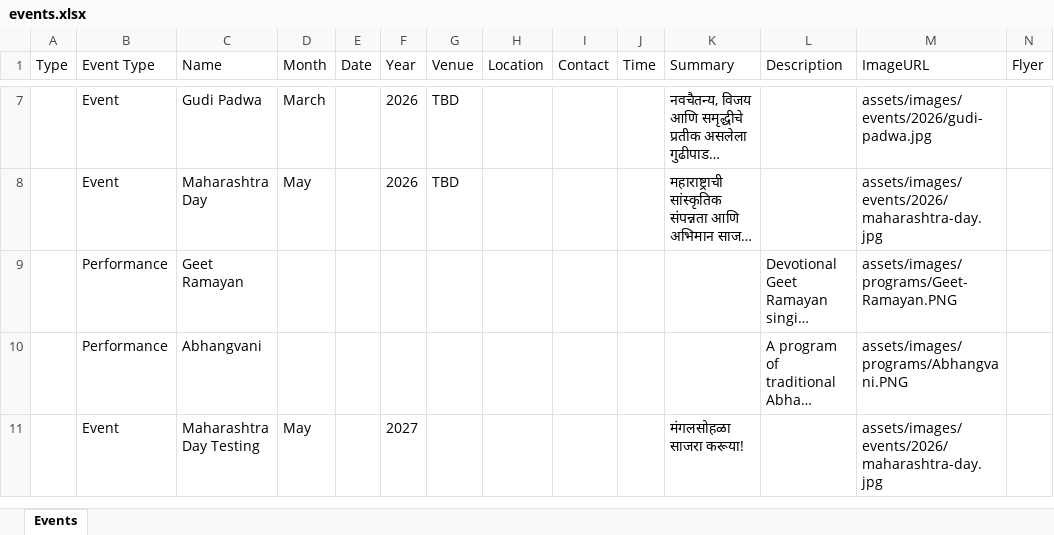
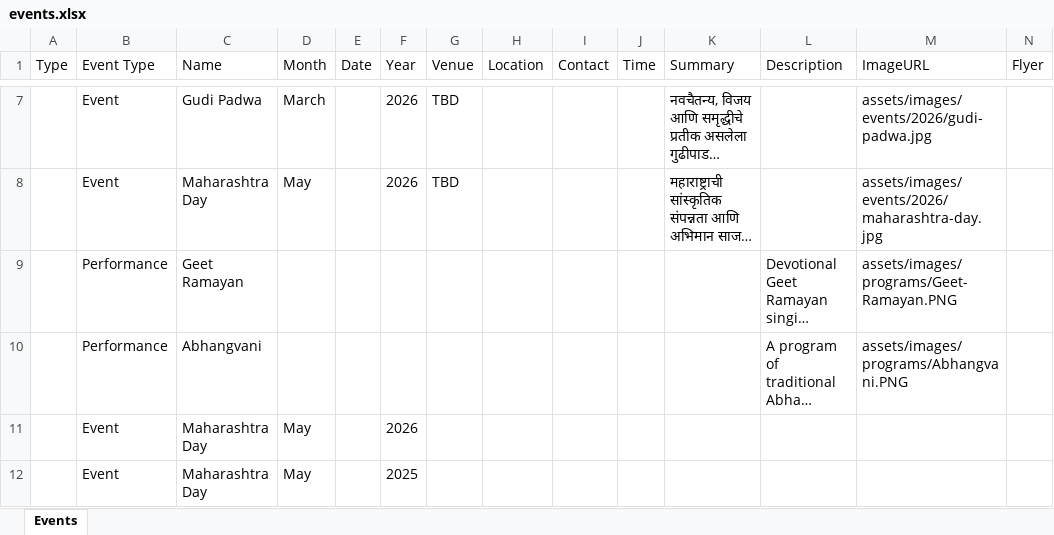
Before and after one commit to sankalpmarathimandal-debug/SankalpMarathiMandalWebsite, an Excel workbook: data/events.xlsx, sheet Events, drawn as a sheet; only a part is shown, gaps mark what is left out; long unchanged cells end in …; values as stored, in another font and other column widths than the file's, no borders; removed rows and columns are numbered as before the commit, all else as after; rows hold the shown columns only; the diff names each change by its address in the sheet, - before the commit and + after, or states it on an @@ line.

Commit message:
Admin: edit data/events.xlsx via table editor

```diff
--- a/data/events.xlsx (sheet Events)
+++ b/data/events.xlsx (sheet Events)
-row 11:  | Event | Maharashtra Day Testing | May |  | 2027 |  |  |  |  | मंगलसोहळा साजरा करूया! |  | assets/images/events/2026/maharashtra-day.jpg
+row 11:  | Event | Maharashtra Day | May |  | 2026
+row 12:  | Event | Maharashtra Day | May |  | 2025
```
